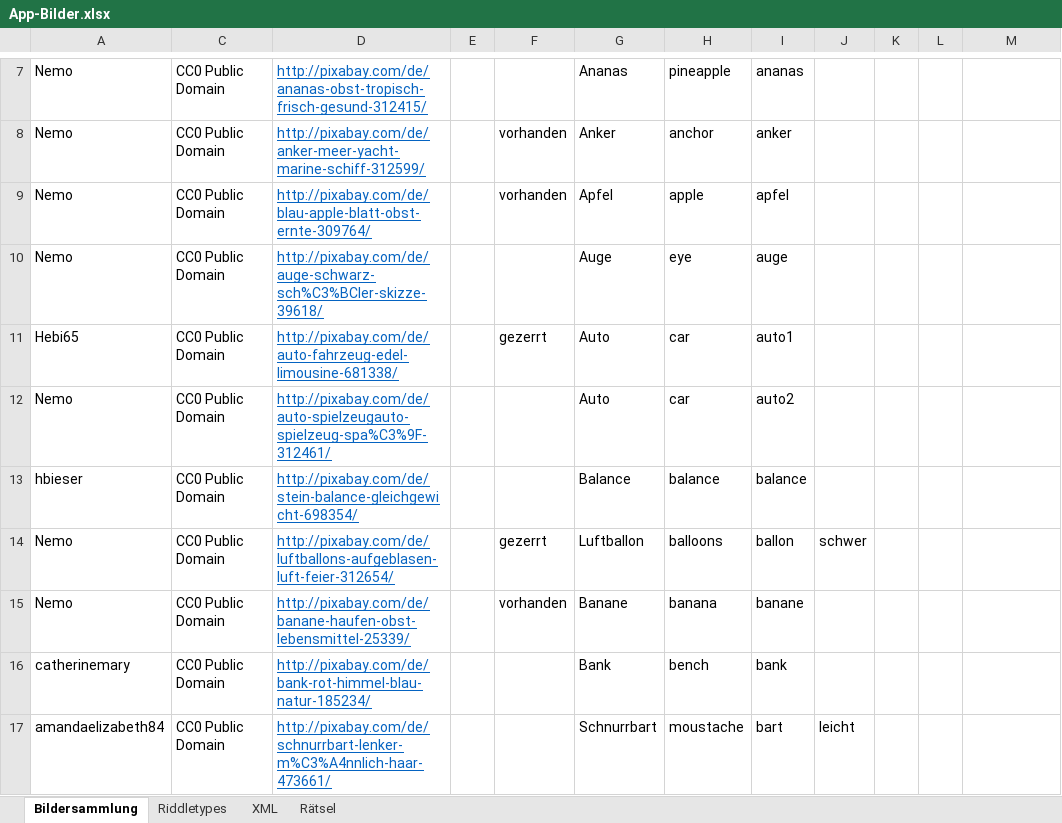
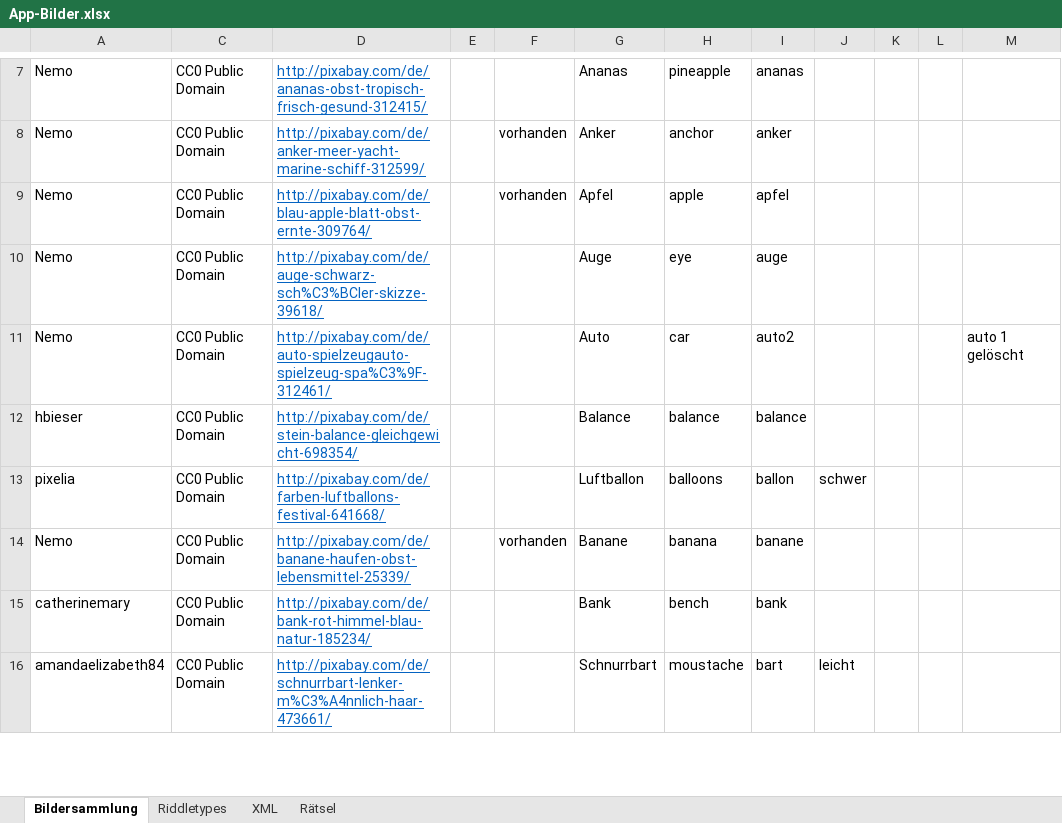
Before and after one commit to DanDits/WhatsThat, an Excel workbook: app/App-Bilder.xlsx, sheet Bildersammlung, drawn as a sheet; only a part is shown, gaps mark what is left out; values as stored, in another font and other column widths than the file's, no borders; charts and pictures and conditional formats and table styles not drawn; removed rows and columns are numbered as before the commit, all else as after; the diff covers the shown part only; the diff names each change by its address in the sheet, - before the commit and + after, or states it on an @@ line.

```diff
--- a/app/App-Bilder.xlsx (sheet Bildersammlung)
+++ b/app/App-Bilder.xlsx (sheet Bildersammlung)
-row 11: Hebi65 | CC0 Public Domain | http://pixabay.com/de/auto-fahrzeug-edel-limousine-681338/ |  | gezerrt | Auto | car | auto1
-M11: (empty)
+M11: auto 1 gelöscht
-A13: Nemo
+A13: pixelia
-D13: http://pixabay.com/de/luftballons-aufgeblasen-luft-feier-312654/
+D13: http://pixabay.com/de/farben-luftballons-festival-641668/
-F13: gezerrt
+F13: (empty)
```
Also changed, not shown: 22 added rows and 32 edited cells elsewhere in this sheet, sheet XML, sheet Riddletypes, formulas that keep their value, hidden cells, charts or pictures, 23 other files.
